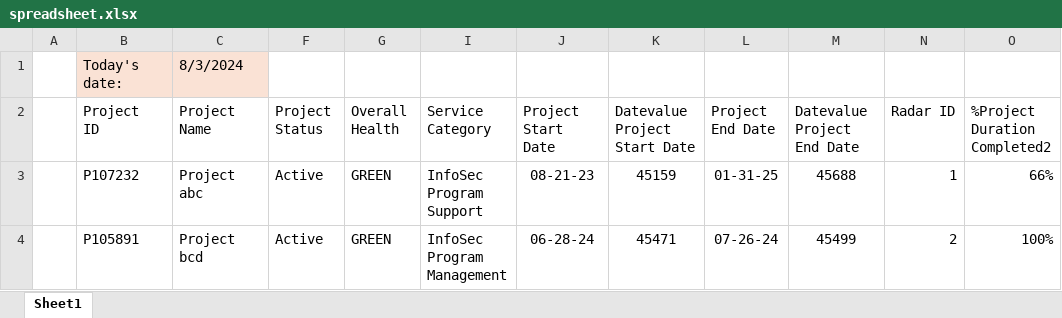
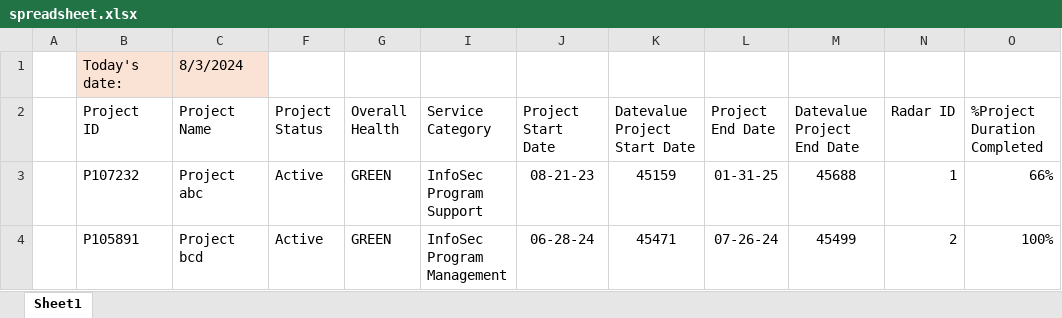
Before and after one commit to lukesj07/ey-project-graph, an Excel workbook: spreadsheet.xlsx, sheet Sheet1, drawn as a sheet; only a part is shown; values as stored, in another font and other column widths than the file's, no borders; charts and pictures and conditional formats and table styles not drawn; the diff names each change by its address in the sheet, - before the commit and + after, or states it on an @@ line.

```diff
--- a/spreadsheet.xlsx (sheet Sheet1)
+++ b/spreadsheet.xlsx (sheet Sheet1)
-O2: %Project Duration Completed2
+O2: %Project Duration Completed
```
Also changed, not shown: legend.xlsx, 2 other files.
